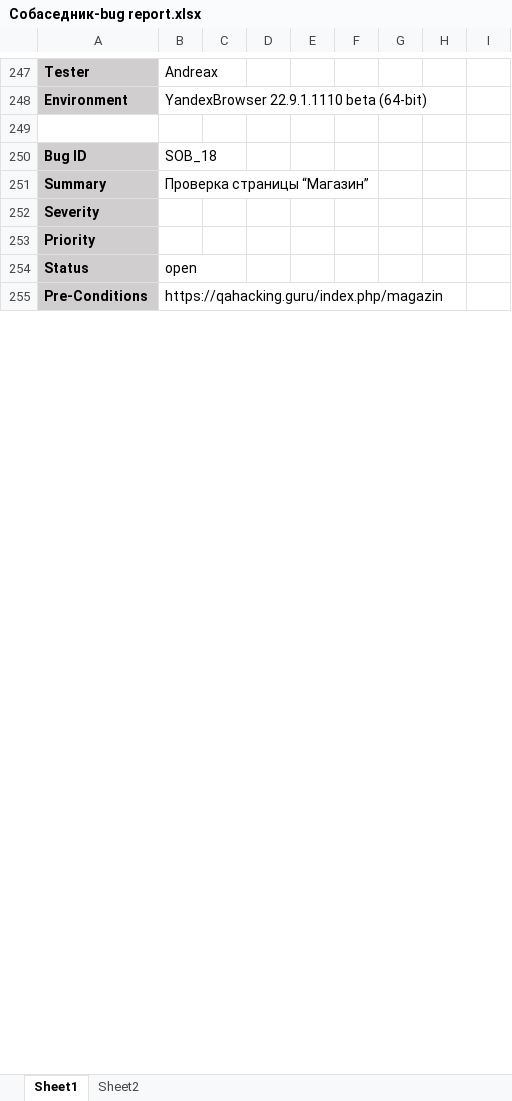
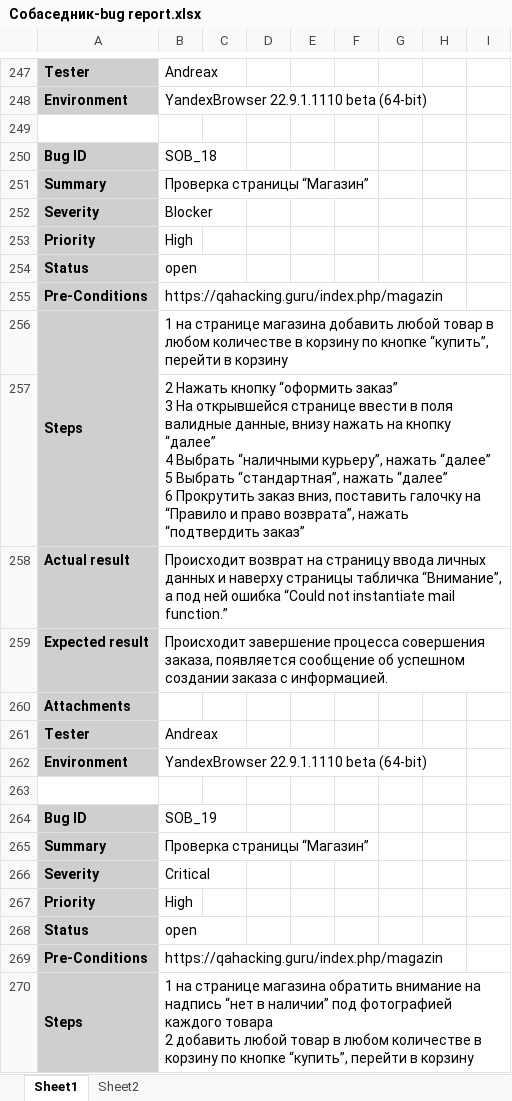
Before and after one commit to Fiord337/Finding-bugs-on-https-qahacking.guru, an Excel workbook: Собаседник-bug report.xlsx, sheet Sheet1, drawn as a sheet; only a part is shown, gaps mark what is left out; the shorter side is filled out with more unchanged rows; values as stored, in another font and other column widths than the file's, no borders; ↵ is a line break in a cell; the diff covers the shown part only; the diff names each change by its address in the sheet, - before the commit and + after, or states it on an @@ line.

Commit message:
Some more bugs on the "magazin" page

```diff
--- a/Собаседник-bug report.xlsx (sheet Sheet1)
+++ b/Собаседник-bug report.xlsx (sheet Sheet1)
+row 251: Summary | Проверка страницы “Магазин”
+row 252: Severity | Blocker
+row 253: Priority | High
+row 254: Status | open
+row 255: Pre-Conditions | https://qahacking.guru/index.php/magazin
+row 256: Steps | 1 на странице магазина добавить любой товар в любом количестве в корзину по кнопке “купить”, перейти в корзину
+row 257:  | 2 Нажать кнопку “оформить заказ” ↵ 3 На открывшейся странице ввести в поля валидные данные, внизу нажать на кнопку “далее” ↵ 4 Выбрать “наличными курьеру”, нажать “далее” ↵ 5 Выбрать “стандартная”, нажать “далее” ↵ 6 Прокрутить заказ вниз, поставить галочку на “Правило и право возврата”, нажать “подтвердить заказ”
+row 258: Actual result | Происходит возврат на страницу ввода личных данных и наверху страницы табличка “Внимание”, а под ней ошибка “Could not instantiate mail function.”
+row 259: Expected result | Происходит завершение процесса совершения заказа, появляется сообщение об успешном создании заказа с информацией.
+row 260: Attachments
+row 261: Tester | Andreax
+row 262: Environment | YandexBrowser 22.9.1.1110 beta (64-bit)
+row 263: (empty)
+row 264: Bug ID | SOB_19
+row 265: Summary | Проверка страницы “Магазин”
+row 266: Severity | Critical
+row 267: Priority | High
+row 268: Status | open
+row 269: Pre-Conditions | https://qahacking.guru/index.php/magazin
+row 270: Steps | 1 на странице магазина обратить внимание на надпись “нет в наличии” под фотографией каждого товара ↵ 2 добавить любой товар в любом количестве в корзину по кнопке “купить”, перейти в корзину
```
Also changed, not shown: 64 added rows and 13 edited cells elsewhere in this sheet.
